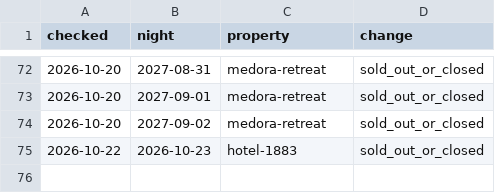
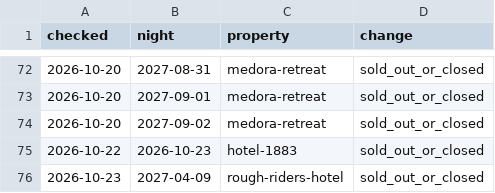
Before and after one commit to Theodore-Roosevelt-Presidential-Library/Lodging, a CSV file: docs/data/changes.csv, drawn as a sheet; only a part is shown, gaps mark what is left out.

```diff
--- a/docs/data/changes.csv
+++ b/docs/data/changes.csv
@@ -75 +75,2 @@ checked,night,property,change
 2026-10-22,2026-10-23,hotel-1883,sold_out_or_closed
+2026-10-23,2027-04-09,rough-riders-hotel,sold_out_or_closed
```
Also changed, not shown: 2 other files.
